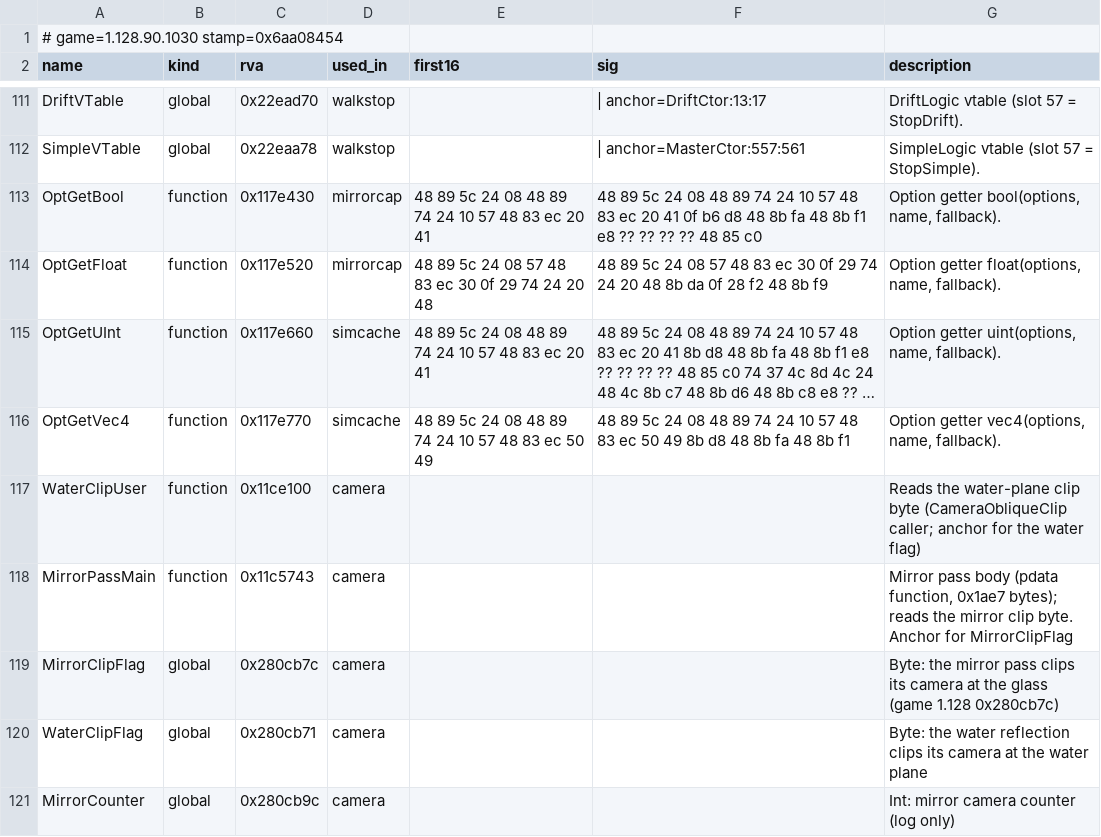
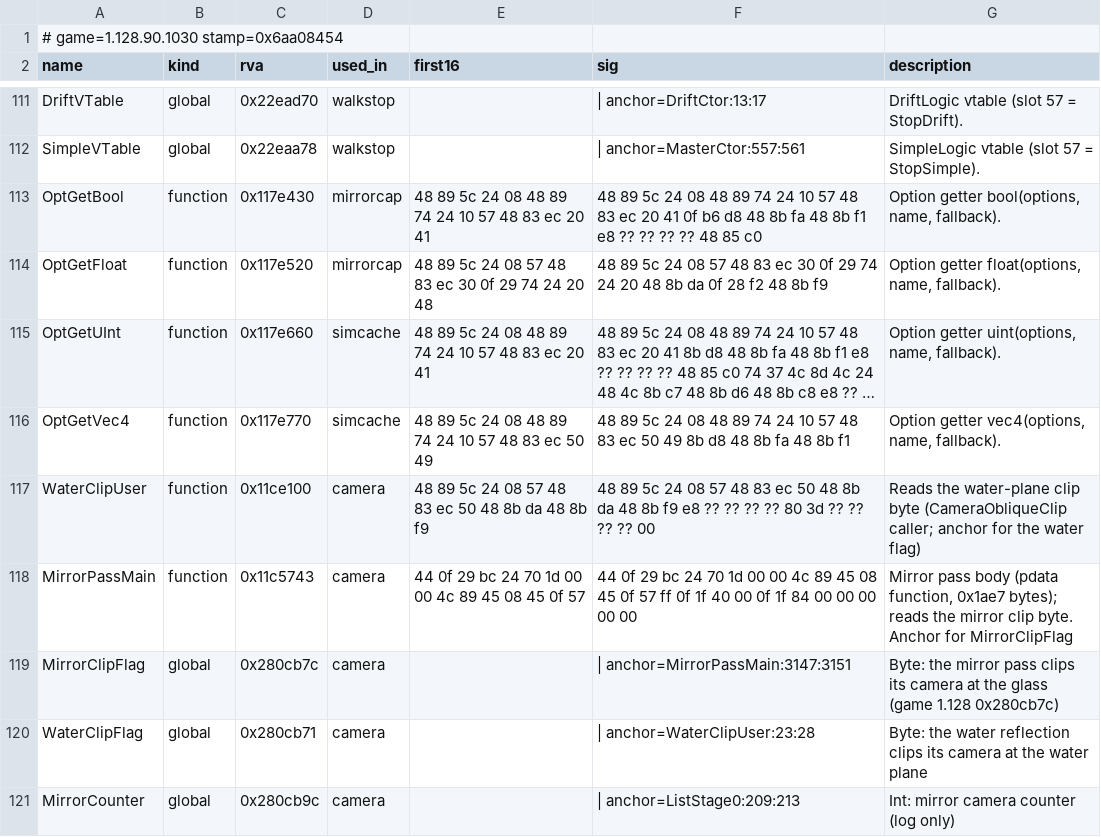
Before and after one commit to MasterRoshiHehe/Sims4VR, a TSV file: tools/addrs/addrs_src.tsv, drawn as a sheet; only a part is shown, gaps mark what is left out; long unchanged cells end in …; the diff names each change by its address in the sheet, - before the commit and + after, or states it on an @@ line.

```diff
--- a/tools/addrs/addrs_src.tsv
+++ b/tools/addrs/addrs_src.tsv
-E117 (first16): (empty)
+E117 (first16): 48 89 5c 24 08 57 48 83 ec 50 48 8b da 48 8b f9
-F117 (sig): (empty)
+F117 (sig): 48 89 5c 24 08 57 48 83 ec 50 48 8b da 48 8b f9 e8 ?? ?? ?? ?? 80 3d ?? ?? ?? ?? 00
-E118 (first16): (empty)
+E118 (first16): 44 0f 29 bc 24 70 1d 00 00 4c 89 45 08 45 0f 57
-F118 (sig): (empty)
+F118 (sig): 44 0f 29 bc 24 70 1d 00 00 4c 89 45 08 45 0f 57 ff 0f 1f 40 00 0f 1f 84 00 00 00 00 00
-F119 (sig): (empty)
+F119 (sig): | anchor=MirrorPassMain:3147:3151
-F120 (sig): (empty)
+F120 (sig): | anchor=WaterClipUser:23:28
-F121 (sig): (empty)
+F121 (sig): | anchor=ListStage0:209:213
```
Also changed, not shown: 5 other files.
